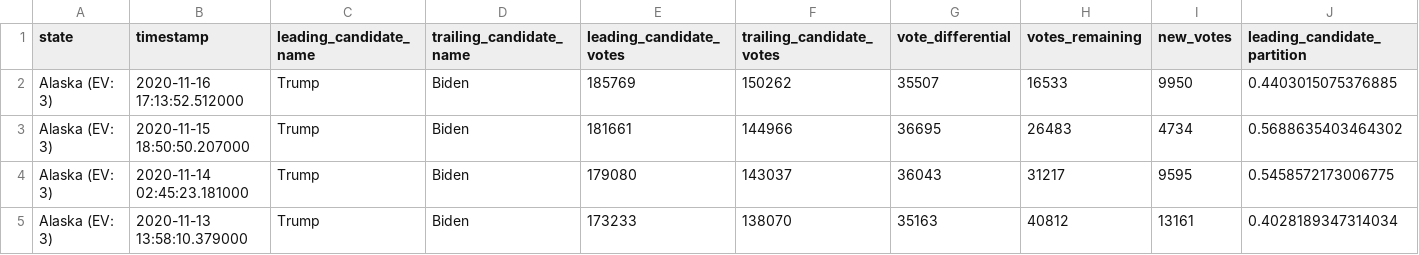
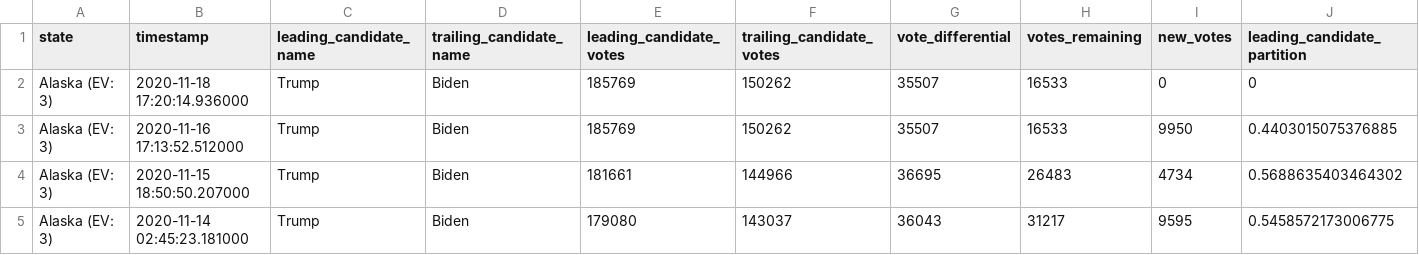
Before and after one commit to ShahyarTaheri/nyt-2020-election-scraper, a CSV file: battleground-state-changes.csv, drawn as a sheet; only a part is shown; the shorter side is filled out with more unchanged rows; rows hold the shown columns only; the diff names each change by its address in the sheet, - before the commit and + after, or states it on an @@ line.

```diff
--- a/battleground-state-changes.csv
+++ b/battleground-state-changes.csv
+row 2: Alaska (EV: 3) | 2020-11-18 17:20:14.936000 | Trump | Biden | 185769 | 150262 | 35507 | 16533 | 0 | 0
```
Also changed, not shown: 4 other files.
